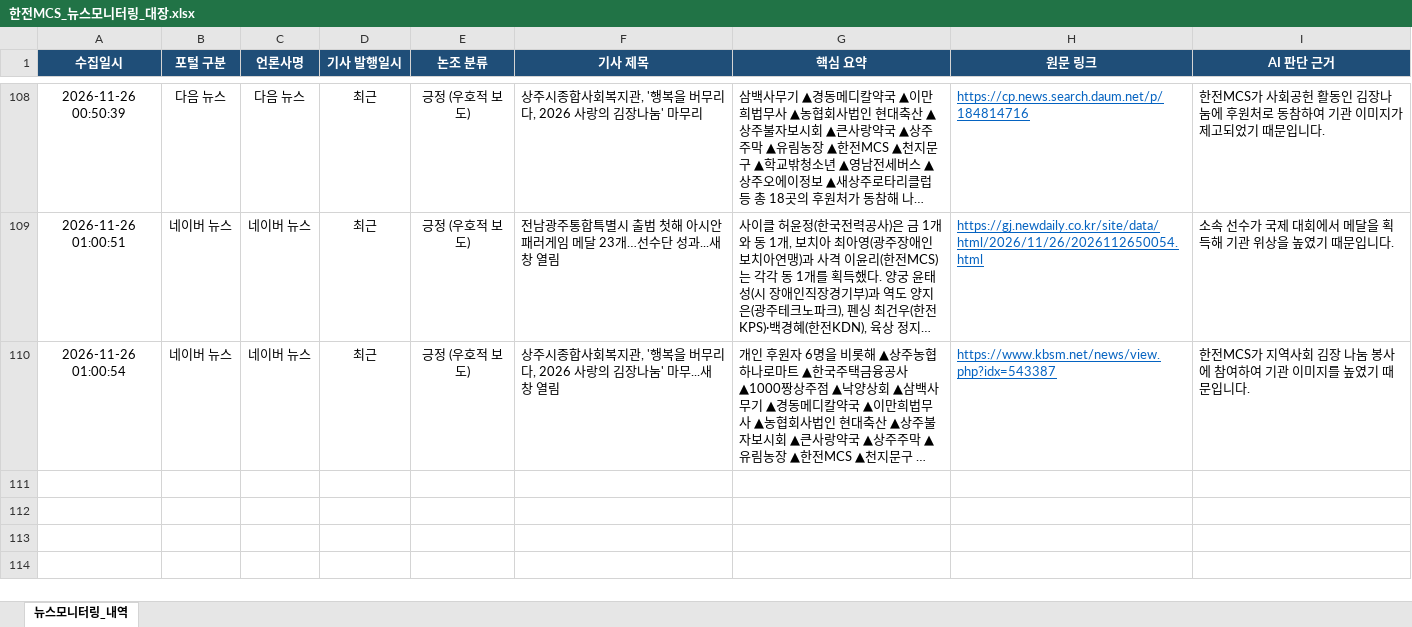
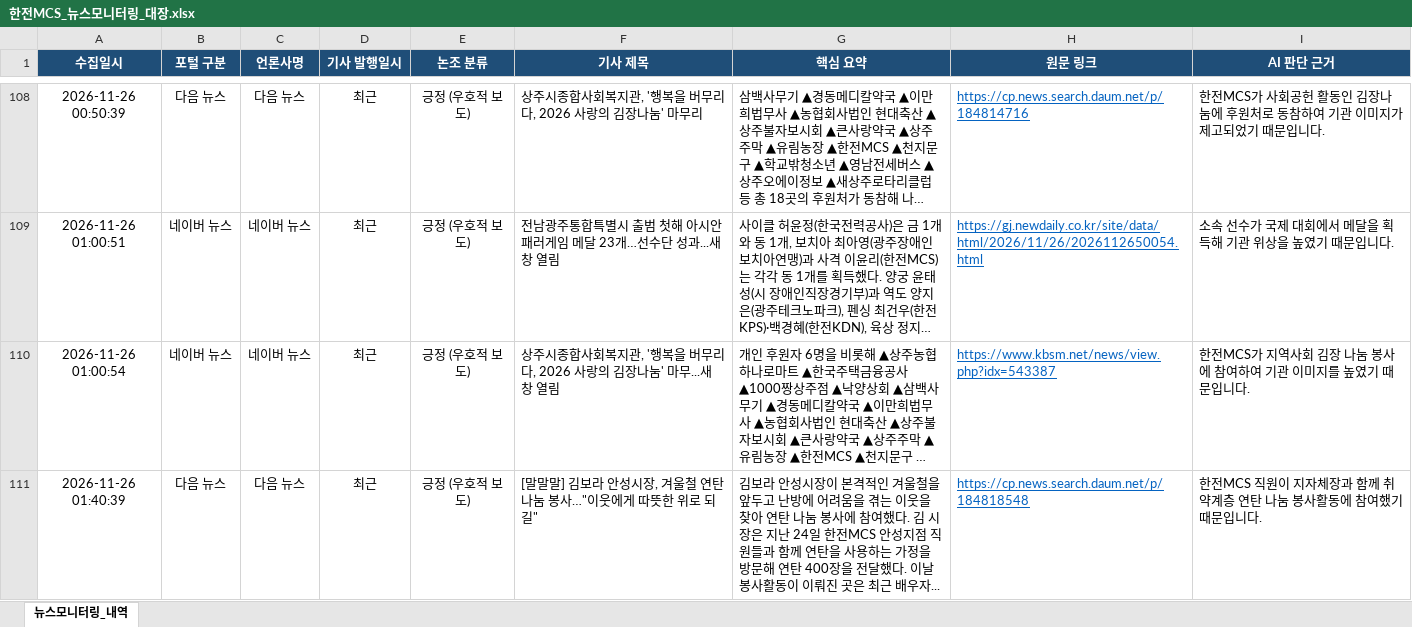
Before and after one commit to kepcomcs-jeon/kepco-mcs-news, an Excel workbook: 한전MCS_뉴스모니터링_대장.xlsx, sheet 뉴스모니터링_내역, drawn as a sheet; only a part is shown, gaps mark what is left out; long unchanged cells end in …; values as stored, in another font and other column widths than the file's, no borders; the diff names each change by its address in the sheet, - before the commit and + after, or states it on an @@ line.

```diff
--- a/한전MCS_뉴스모니터링_대장.xlsx (sheet 뉴스모니터링_내역)
+++ b/한전MCS_뉴스모니터링_대장.xlsx (sheet 뉴스모니터링_내역)
+row 111: 2026-11-26 01:40:39 | 다음 뉴스 | 다음 뉴스 | 최근 | 긍정 (우호적 보도) | [말말말] 김보라 안성시장, 겨울철 연탄 나눔 봉사…"이웃에게 따뜻한 위로 되길" | 김보라 안성시장이 본격적인 겨울철을 앞두고 난방에 어려움을 겪는 이웃을 찾아 연탄 나눔 봉사에 참여했다. 김 시장은 지난 24일 한전MCS 안성지점 직원들과 함께 연탄을 사용하는 가정을 방문해 연탄 400장을 전달했다. 이날 봉사활동이 이뤄진 곳은 최근 배우자... | https://cp.news.search.daum.net/p/184818548 | 한전MCS 직원이 지자체장과 함께 취약계층 연탄 나눔 봉사활동에 참여했기 때문입니다.
```
Also changed, not shown: 1 other file.
